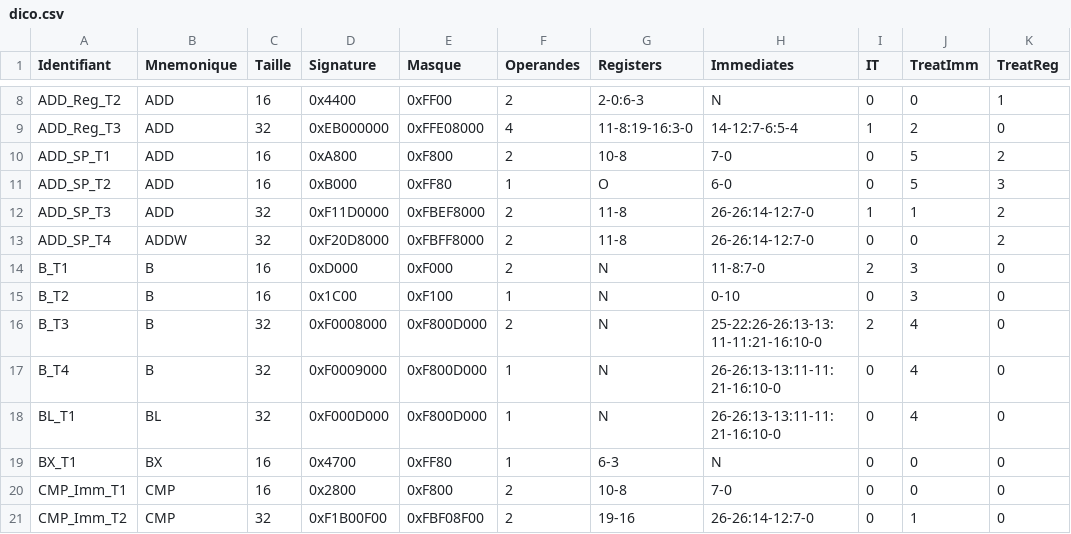
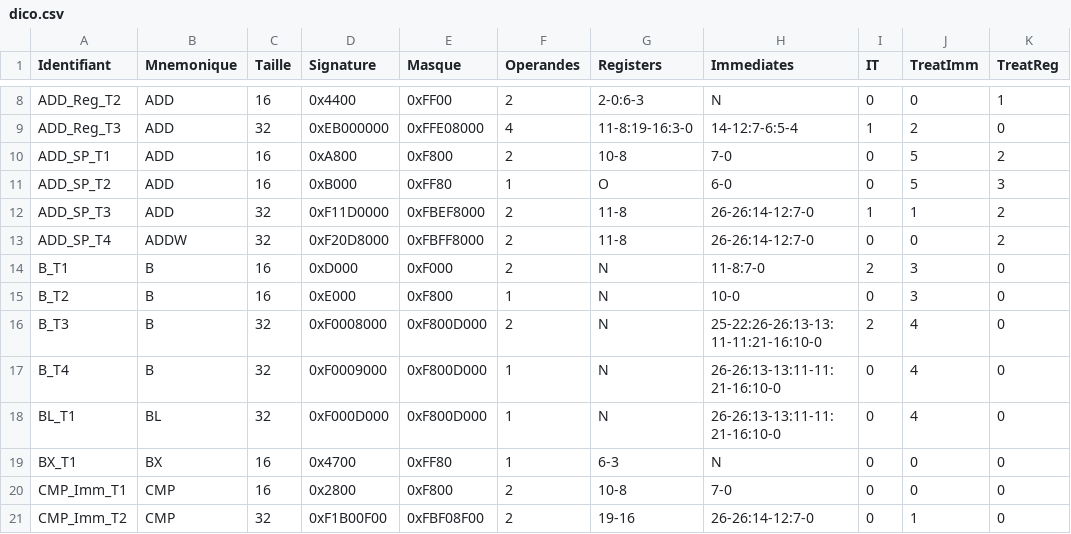
Before and after one commit to gueladjo/ARM-Cortex-M-emulator, a CSV file: dico.csv, drawn as a sheet; only a part is shown, gaps mark what is left out.

```diff
--- a/dico.csv
+++ b/dico.csv
@@ -14,3 +14,3 @@ ADD_SP_T4	ADDW	32	0xF20D8000	0xFBFF8000	2	11-8	26-26:14-12:7-0	0	0	2
 B_T1	B	16	0xD000	0xF000	2	N	11-8:7-0	2	3	0
-B_T2	B	16	0x1C00	0xF100	1	N	0-10	0	3	0
+B_T2	B	16	0xE000	0xF800	1	N	10-0	0	3	0
 B_T3	B	32	0xF0008000	0xF800D000	2	N	25-22:26-26:13-13:11-11:21-16:10-0	2	4	0
```
Also changed, not shown: 3 other files.
